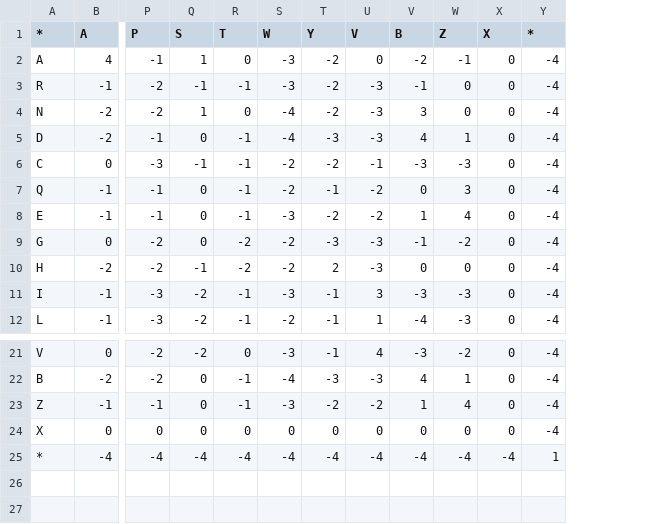
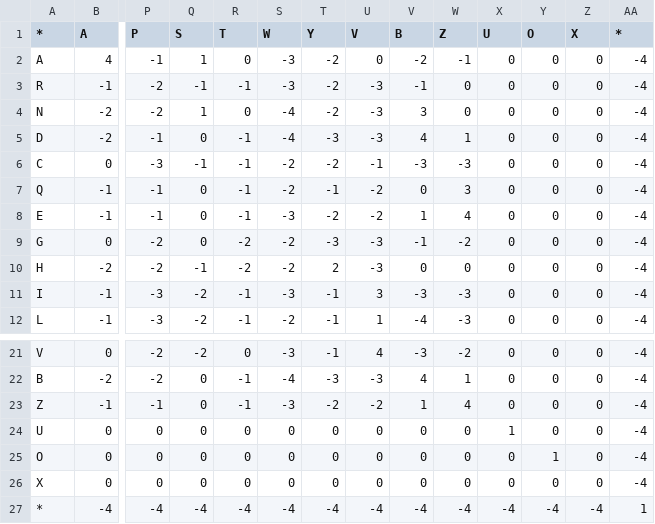
Before and after one commit to snijderlab/stitch, a CSV file: alphabets/blosum62.csv, drawn as a sheet; only a part is shown, gaps mark what is left out; rows hold the shown columns only; the diff names each change by its address in the sheet, - before the commit and + after, or states it on an @@ line.

Commit message:
Added Pyrolysine and Selenocysteine

```diff
--- a/alphabets/blosum62.csv
+++ b/alphabets/blosum62.csv
+column X (U), rows 2-12: all 0; rows 21-23: all 0; rows 26-27: 0 | -4
+column Y (O), rows 2-12: all 0; rows 21-23: all 0; rows 26-27: 0 | -4
+row 24: U | 0 | 0 | 0 | 0 | 0 | 0 | 0 | 0 | 0 | 1 | 0 | 0 | -4
+row 25: O | 0 | 0 | 0 | 0 | 0 | 0 | 0 | 0 | 0 | 0 | 1 | 0 | -4
```
